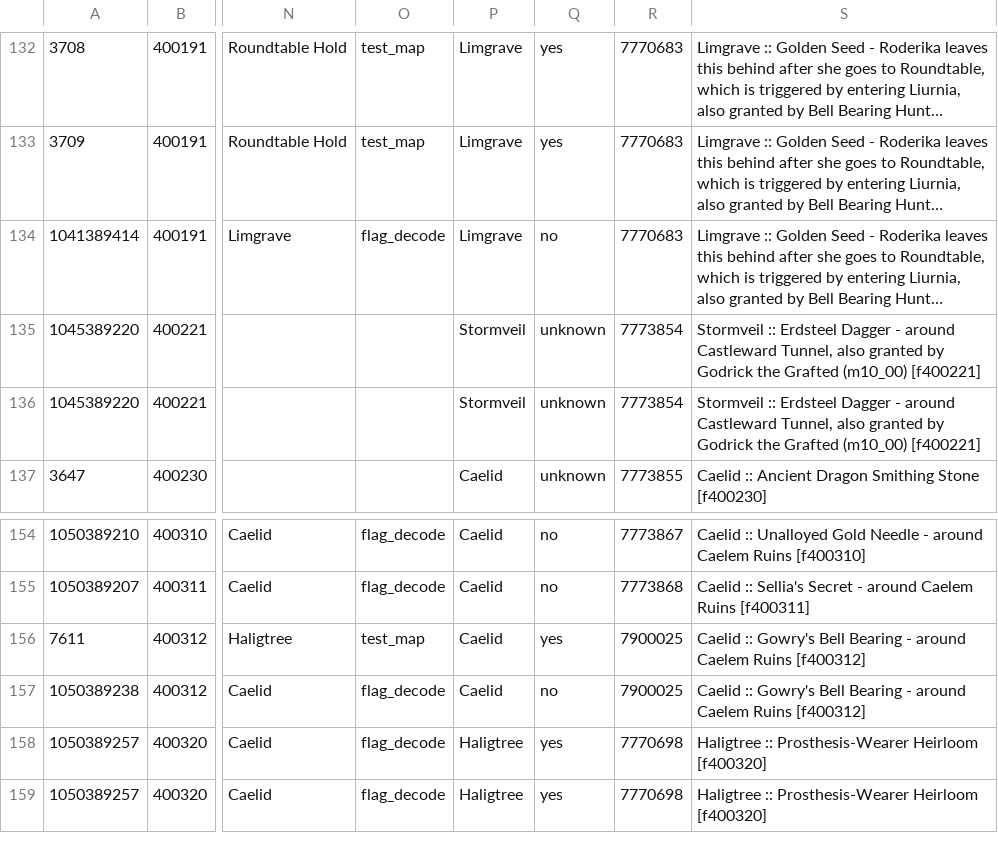
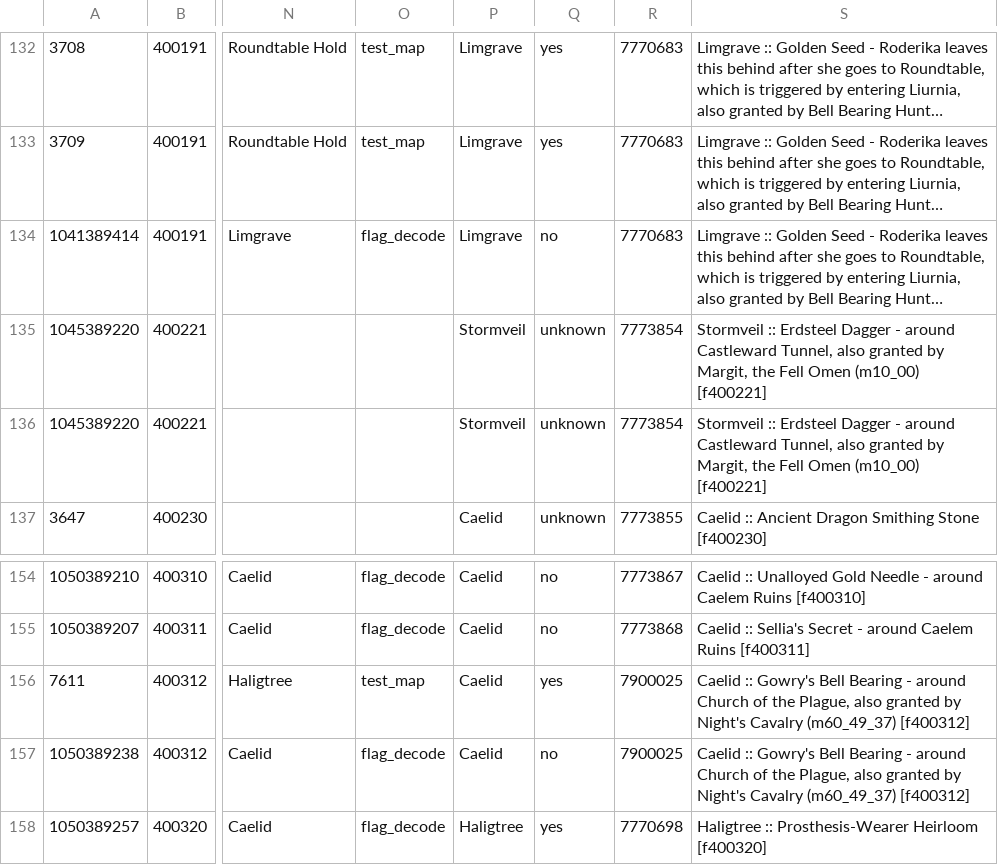
Before and after one commit to 4laric/er-archipelago, a TSV file: greenfield/questline_dag.tsv, drawn as a sheet; only a part is shown, gaps mark what is left out; the shorter side is filled out with more unchanged rows; long unchanged cells end in …; the diff covers the shown part only; the diff names each change by its address in the sheet, - before the commit and + after, or states it on an @@ line.

```diff
--- a/greenfield/questline_dag.tsv
+++ b/greenfield/questline_dag.tsv
-S135:S136: …granted by Godrick the Grafted (m10_00) [f400221]
+S135:S136: …granted by Margit, the Fell Omen (m10_00) [f400221]
-S156:S157: …- around Caelem Ruins [f400312]
+S156:S157: …- around Church of the Plague, also granted by Night's Cavalry (m60_49_37) [f400312]
```
Also changed, not shown: 14 edited cells elsewhere in this file, greenfield/questline_model.tsv, greenfield/surface_confidence.tsv, 22 other files.
